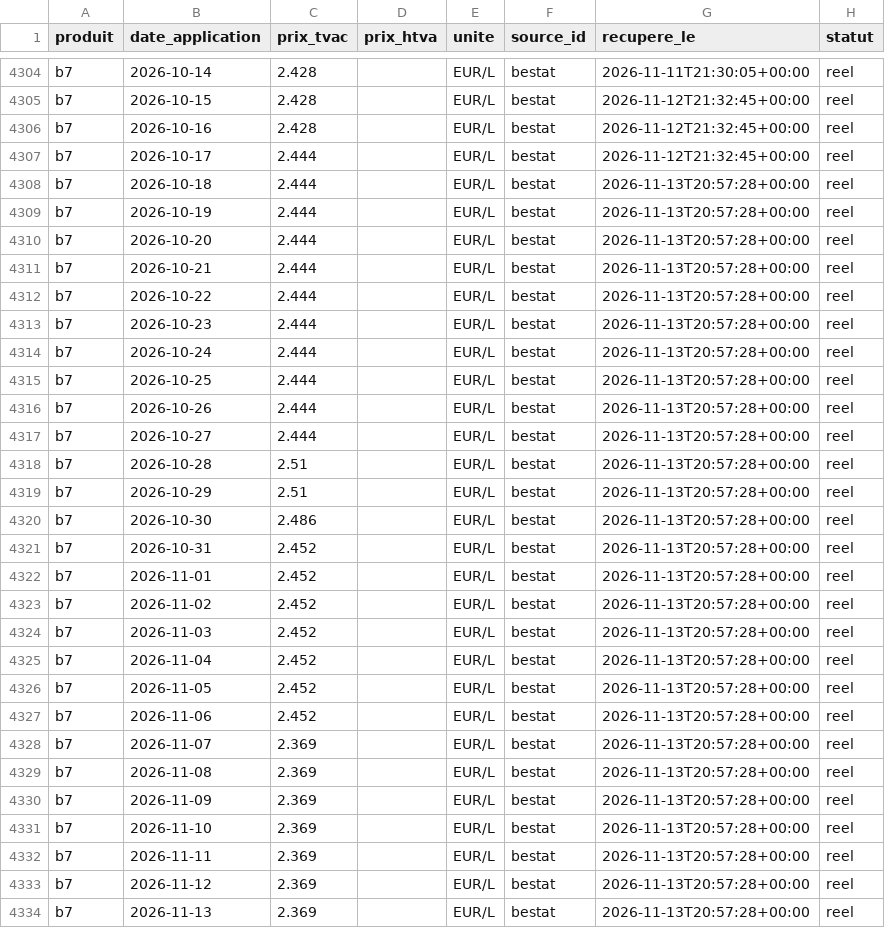
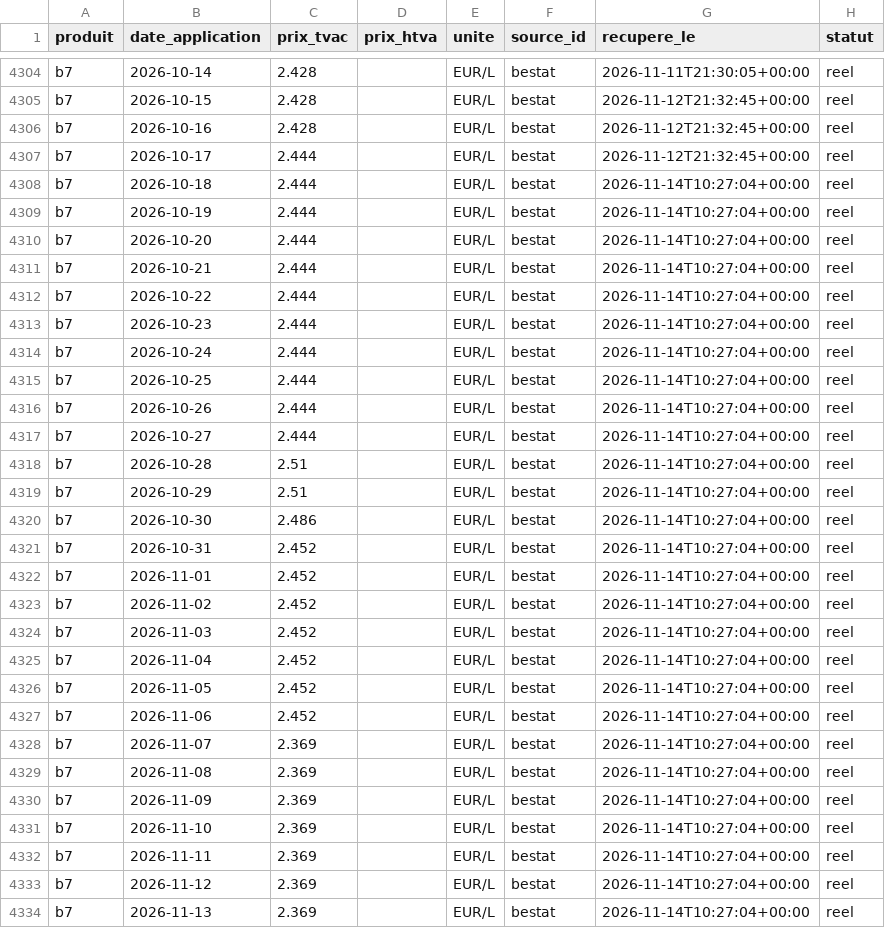
Before and after one commit to rhinoxacademypro-code/fuel-predictor, a CSV file: moteur/depot/prix_officiels.csv, drawn as a sheet; only a part is shown, gaps mark what is left out; the diff covers the shown part only.

```diff
--- a/moteur/depot/prix_officiels.csv
+++ b/moteur/depot/prix_officiels.csv
@@ -4307,28 +4307,28 @@ b7,2026-10-16,2.428,,EUR/L,bestat,2026-11-12T21:32:45+00:00,reel
 b7,2026-10-17,2.444,,EUR/L,bestat,2026-11-12T21:32:45+00:00,reel
-b7,2026-10-18,2.444,,EUR/L,bestat,2026-11-13T20:57:28+00:00,reel
-b7,2026-10-19,2.444,,EUR/L,bestat,2026-11-13T20:57:28+00:00,reel
-b7,2026-10-20,2.444,,EUR/L,bestat,2026-11-13T20:57:28+00:00,reel
-b7,2026-10-21,2.444,,EUR/L,bestat,2026-11-13T20:57:28+00:00,reel
-b7,2026-10-22,2.444,,EUR/L,bestat,2026-11-13T20:57:28+00:00,reel
-b7,2026-10-23,2.444,,EUR/L,bestat,2026-11-13T20:57:28+00:00,reel
-b7,2026-10-24,2.444,,EUR/L,bestat,2026-11-13T20:57:28+00:00,reel
-b7,2026-10-25,2.444,,EUR/L,bestat,2026-11-13T20:57:28+00:00,reel
-b7,2026-10-26,2.444,,EUR/L,bestat,2026-11-13T20:57:28+00:00,reel
-b7,2026-10-27,2.444,,EUR/L,bestat,2026-11-13T20:57:28+00:00,reel
-b7,2026-10-28,2.51,,EUR/L,bestat,2026-11-13T20:57:28+00:00,reel
-b7,2026-10-29,2.51,,EUR/L,bestat,2026-11-13T20:57:28+00:00,reel
-b7,2026-10-30,2.486,,EUR/L,bestat,2026-11-13T20:57:28+00:00,reel
-b7,2026-10-31,2.452,,EUR/L,bestat,2026-11-13T20:57:28+00:00,reel
-b7,2026-11-01,2.452,,EUR/L,bestat,2026-11-13T20:57:28+00:00,reel
-b7,2026-11-02,2.452,,EUR/L,bestat,2026-11-13T20:57:28+00:00,reel
-b7,2026-11-03,2.452,,EUR/L,bestat,2026-11-13T20:57:28+00:00,reel
-b7,2026-11-04,2.452,,EUR/L,bestat,2026-11-13T20:57:28+00:00,reel
-b7,2026-11-05,2.452,,EUR/L,bestat,2026-11-13T20:57:28+00:00,reel
-b7,2026-11-06,2.452,,EUR/L,bestat,2026-11-13T20:57:28+00:00,reel
-b7,2026-11-07,2.369,,EUR/L,bestat,2026-11-13T20:57:28+00:00,reel
-b7,2026-11-08,2.369,,EUR/L,bestat,2026-11-13T20:57:28+00:00,reel
-b7,2026-11-09,2.369,,EUR/L,bestat,2026-11-13T20:57:28+00:00,reel
-b7,2026-11-10,2.369,,EUR/L,bestat,2026-11-13T20:57:28+00:00,reel
-b7,2026-11-11,2.369,,EUR/L,bestat,2026-11-13T20:57:28+00:00,reel
-b7,2026-11-12,2.369,,EUR/L,bestat,2026-11-13T20:57:28+00:00,reel
-b7,2026-11-13,2.369,,EUR/L,bestat,2026-11-13T20:57:28+00:00,reel
+b7,2026-10-18,2.444,,EUR/L,bestat,2026-11-14T10:27:04+00:00,reel
+b7,2026-10-19,2.444,,EUR/L,bestat,2026-11-14T10:27:04+00:00,reel
+b7,2026-10-20,2.444,,EUR/L,bestat,2026-11-14T10:27:04+00:00,reel
+b7,2026-10-21,2.444,,EUR/L,bestat,2026-11-14T10:27:04+00:00,reel
+b7,2026-10-22,2.444,,EUR/L,bestat,2026-11-14T10:27:04+00:00,reel
+b7,2026-10-23,2.444,,EUR/L,bestat,2026-11-14T10:27:04+00:00,reel
+b7,2026-10-24,2.444,,EUR/L,bestat,2026-11-14T10:27:04+00:00,reel
+b7,2026-10-25,2.444,,EUR/L,bestat,2026-11-14T10:27:04+00:00,reel
+b7,2026-10-26,2.444,,EUR/L,bestat,2026-11-14T10:27:04+00:00,reel
+b7,2026-10-27,2.444,,EUR/L,bestat,2026-11-14T10:27:04+00:00,reel
+b7,2026-10-28,2.51,,EUR/L,bestat,2026-11-14T10:27:04+00:00,reel
+b7,2026-10-29,2.51,,EUR/L,bestat,2026-11-14T10:27:04+00:00,reel
+b7,2026-10-30,2.486,,EUR/L,bestat,2026-11-14T10:27:04+00:00,reel
+b7,2026-10-31,2.452,,EUR/L,bestat,2026-11-14T10:27:04+00:00,reel
+b7,2026-11-01,2.452,,EUR/L,bestat,2026-11-14T10:27:04+00:00,reel
+b7,2026-11-02,2.452,,EUR/L,bestat,2026-11-14T10:27:04+00:00,reel
+b7,2026-11-03,2.452,,EUR/L,bestat,2026-11-14T10:27:04+00:00,reel
+b7,2026-11-04,2.452,,EUR/L,bestat,2026-11-14T10:27:04+00:00,reel
+b7,2026-11-05,2.452,,EUR/L,bestat,2026-11-14T10:27:04+00:00,reel
+b7,2026-11-06,2.452,,EUR/L,bestat,2026-11-14T10:27:04+00:00,reel
+b7,2026-11-07,2.369,,EUR/L,bestat,2026-11-14T10:27:04+00:00,reel
+b7,2026-11-08,2.369,,EUR/L,bestat,2026-11-14T10:27:04+00:00,reel
+b7,2026-11-09,2.369,,EUR/L,bestat,2026-11-14T10:27:04+00:00,reel
+b7,2026-11-10,2.369,,EUR/L,bestat,2026-11-14T10:27:04+00:00,reel
+b7,2026-11-11,2.369,,EUR/L,bestat,2026-11-14T10:27:04+00:00,reel
+b7,2026-11-12,2.369,,EUR/L,bestat,2026-11-14T10:27:04+00:00,reel
+b7,2026-11-13,2.369,,EUR/L,bestat,2026-11-14T10:27:04+00:00,reel
```
Also changed, not shown: 63 edited cells elsewhere in this file, moteur/depot/cotations.csv, moteur/depot/journal_collectes.csv, 5 other files.
